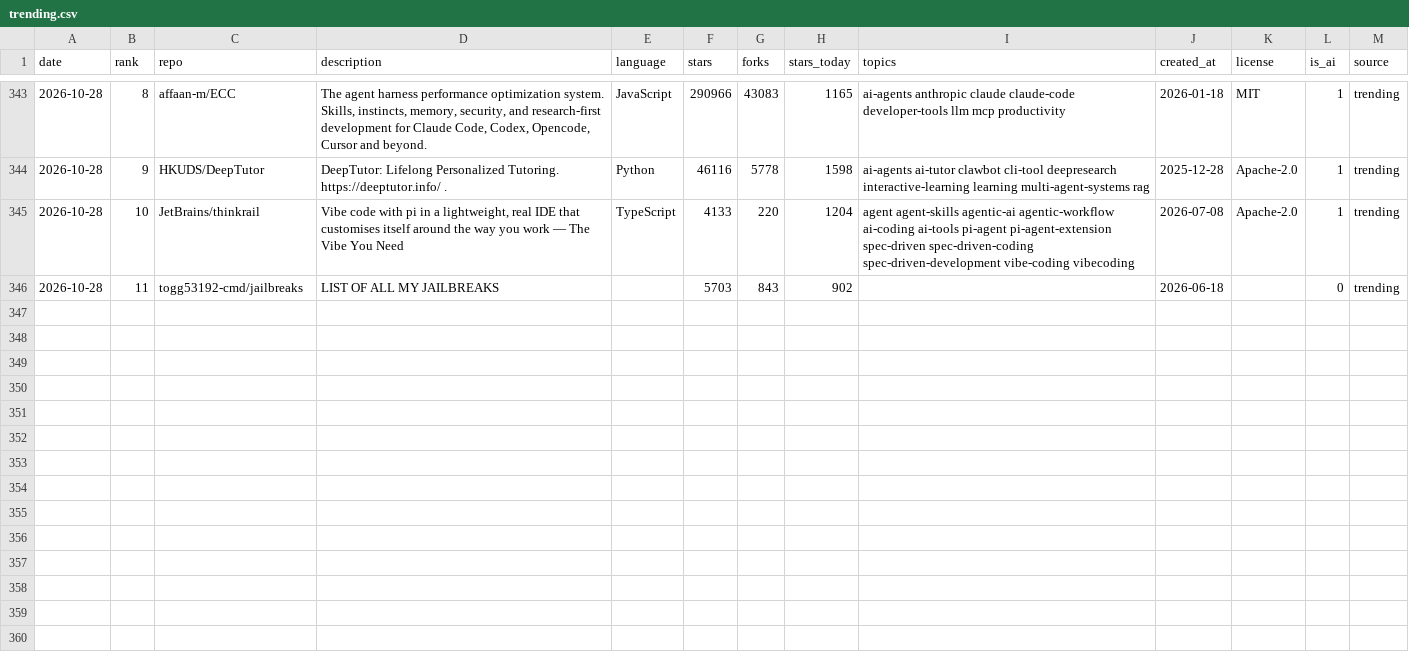
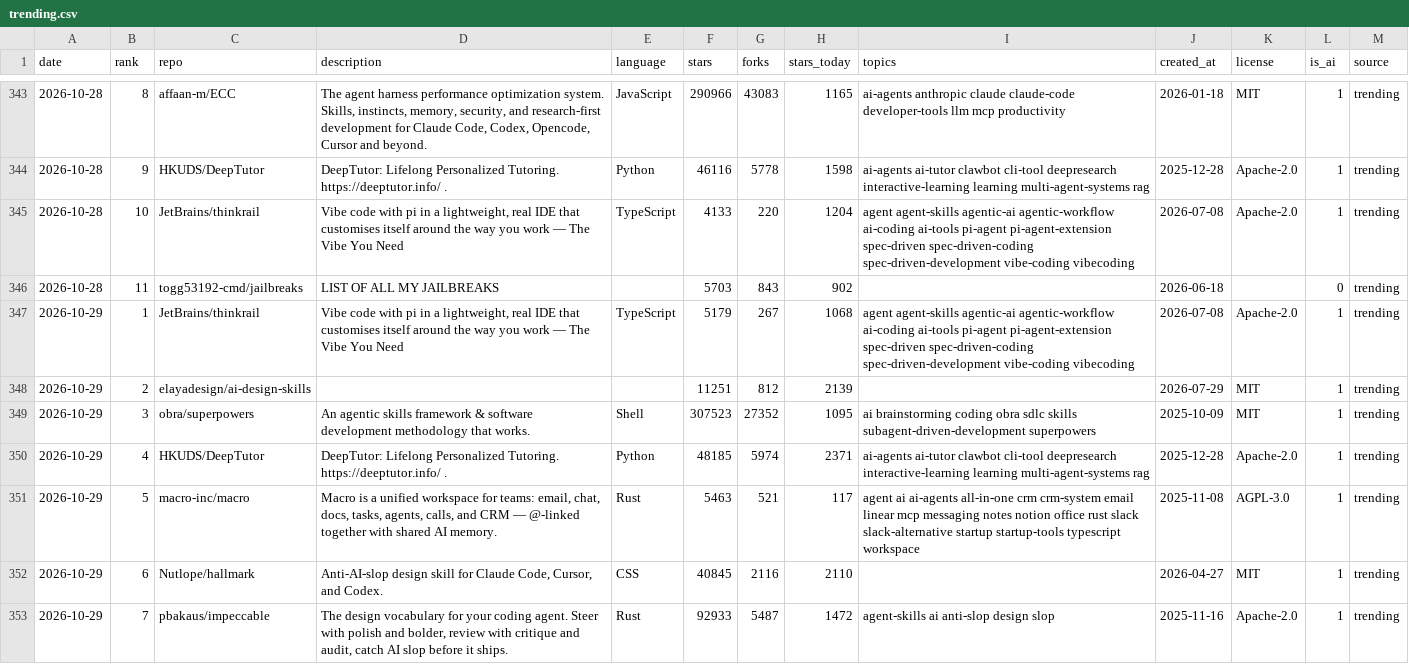
Before and after one commit to sourabhkddigital-gif/trending-ai-repos, a CSV file: data/trending.csv, drawn as a sheet; only a part is shown, gaps mark what is left out; the diff covers the shown part only.

```diff
--- a/data/trending.csv
+++ b/data/trending.csv
@@ -346 +346,8 @@ date,rank,repo,description,language,stars,forks,stars_today,topics,created_at,li
 2026-10-28,11,togg53192-cmd/jailbreaks,LIST OF ALL MY JAILBREAKS,,5703,843,902,,2026-06-18,,0,trending
+2026-10-29,1,JetBrains/thinkrail,"Vibe code with pi in a lightweight, real IDE that customises itself around the way you work — The Vibe You Need",TypeScript,5179,267,1068,agent agent-skills agentic-ai agentic-workflow ai-coding ai-tools pi-agent pi-agent-extension spec-driven spec-driven-coding spec-driven-development vibe-coding vibecoding,2026-07-08,Apache-2.0,1,trending
+2026-10-29,2,elayadesign/ai-design-skills,,,11251,812,2139,,2026-07-29,MIT,1,trending
+2026-10-29,3,obra/superpowers,An agentic skills framework & software development methodology that works.,Shell,307523,27352,1095,ai brainstorming coding obra sdlc skills subagent-driven-development superpowers,2025-10-09,MIT,1,trending
+2026-10-29,4,HKUDS/DeepTutor,DeepTutor: Lifelong Personalized Tutoring. https://deeptutor.info/ .,Python,48185,5974,2371,ai-agents ai-tutor clawbot cli-tool deepresearch interactive-learning learning multi-agent-systems rag,2025-12-28,Apache-2.0,1,trending
+2026-10-29,5,macro-inc/macro,"Macro is a unified workspace for teams: email, chat, docs, tasks, agents, calls, and CRM — @-linked together with shared AI memory.",Rust,5463,521,117,agent ai ai-agents all-in-one crm crm-system email linear mcp messaging notes notion office rust slack slack-alternative startup startup-tools typescript workspace,2025-11-08,AGPL-3.0,1,trending
+2026-10-29,6,Nutlope/hallmark,"Anti-AI-slop design skill for Claude Code, Cursor, and Codex.",CSS,40845,2116,2110,,2026-04-27,MIT,1,trending
+2026-10-29,7,pbakaus/impeccable,"The design vocabulary for your coding agent. Steer with polish and bolder, review with critique and audit, catch AI slop before it ships.",Rust,92933,5487,1472,agent-skills ai anti-slop design slop,2025-11-16,Apache-2.0,1,trending
```
Also changed, not shown: 7 added rows elsewhere in this file, 7 other files.
